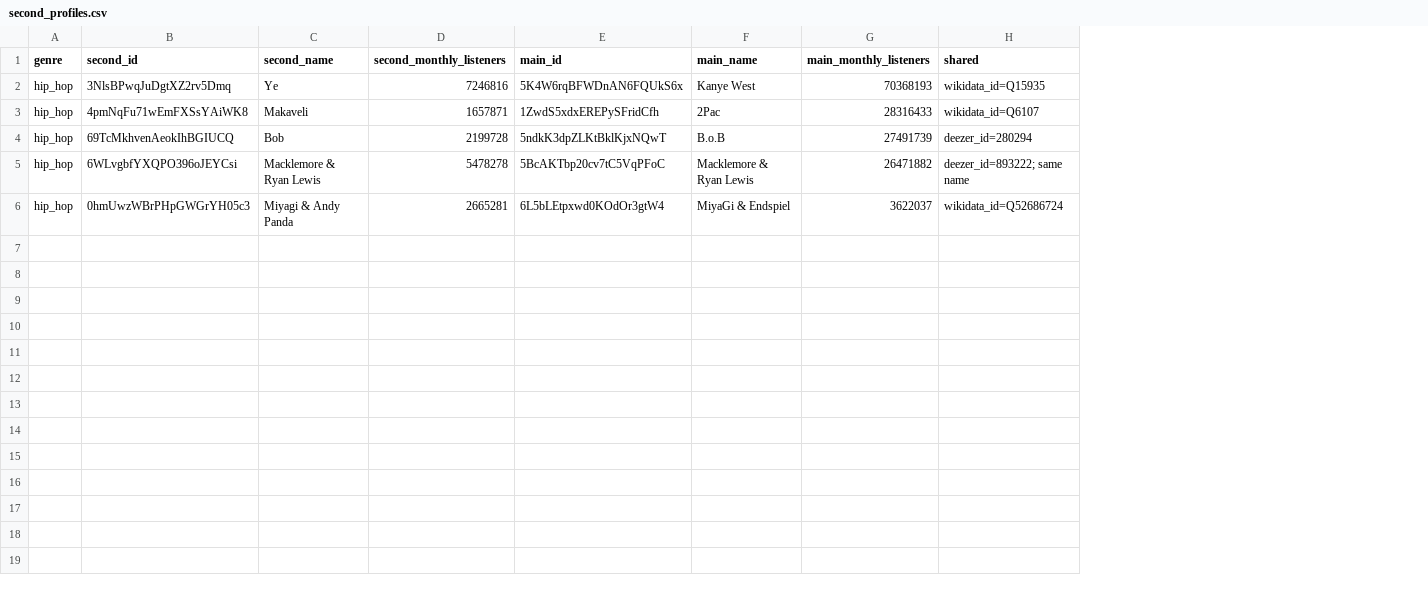
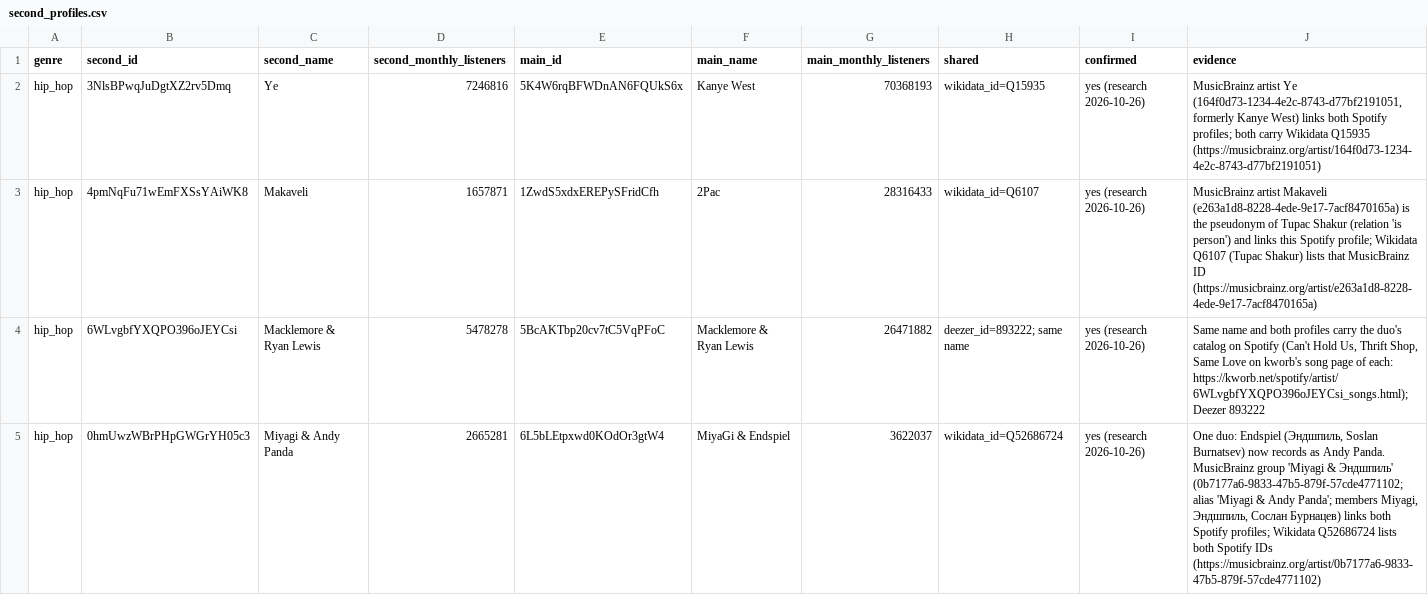
Before and after one commit to sverigeleague/Music, a CSV file: review/second_profiles.csv, drawn as a sheet; only a part is shown; removed rows and columns are numbered as before the commit, all else as after; the diff covers the shown part only; the diff names each change by its address in the sheet, - before the commit and + after, or states it on an @@ line.

```diff
--- a/review/second_profiles.csv
+++ b/review/second_profiles.csv
+column I (confirmed), rows 2-5: all yes (research 2026-10-26)
+column J (evidence), rows 2-5: MusicBrainz artist Ye (164f0d73-1234-4e2c-8743-d77bf2191051, formerly Kanye West) links both Spotify profiles; both carry Wikidata Q15935 (https://musicbrainz.org/artist/164f0d73-1234-4e2c-8743-d77bf2191051) | MusicBrainz artist Makaveli (e263a1d8-8228-4ede-9e17-7acf8470165a) is the pseudonym of Tupac Shakur (relation 'is person') and links this Spotify profile; Wikidata Q6107 (Tupac Shakur) lists that MusicBrainz ID (https://musicbrainz.org/artist/e263a1d8-8228-4ede-9e17-7acf8470165a) | Same name and both profiles carry the duo's catalog on Spotify (Can't Hold Us, Thrift Shop, Same Love on kworb's song page of each: https://kworb.net/spotify/artist/6WLvgbfYXQPO396oJEYCsi_songs.html); Deezer 893222 | One duo: Endspiel (Эндшпиль, Soslan Burnatsev) now records as Andy Panda. MusicBrainz group 'Miyagi & Эндшпиль' (0b7177a6-9833-47b5-879f-57cde4771102; alias 'Miyagi & Andy Panda'; members Miyagi, Эндшпиль, Сослан Бурнацев) links both Spotify profiles; Wikidata Q52686724 lists both Spotify IDs (https://musicbrainz.org/artist/0b7177a6-9833-47b5-879f-57cde4771102)
-row 4: hip_hop | 69TcMkhvenAeokIhBGIUCQ | Bob | 2199728 | 5ndkK3dpZLKtBklKjxNQwT | B.o.B | 27491739 | deezer_id=280294
```
Also changed, not shown: 1 added row elsewhere in this file, data/musicbrainz.csv, data/musicbrainz_youtube.csv, 19 other files.
